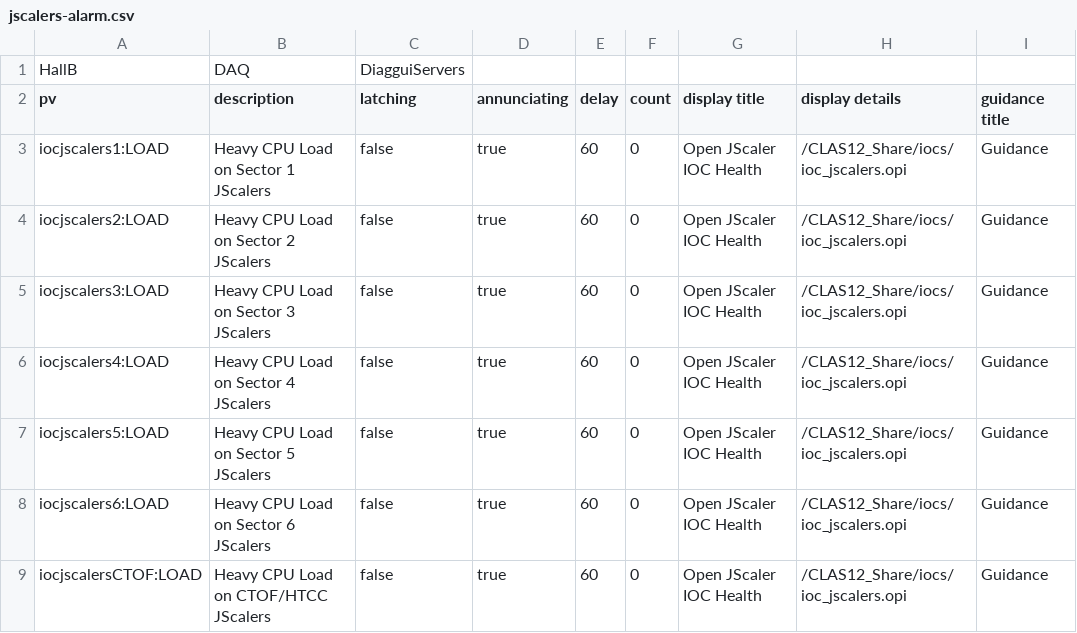
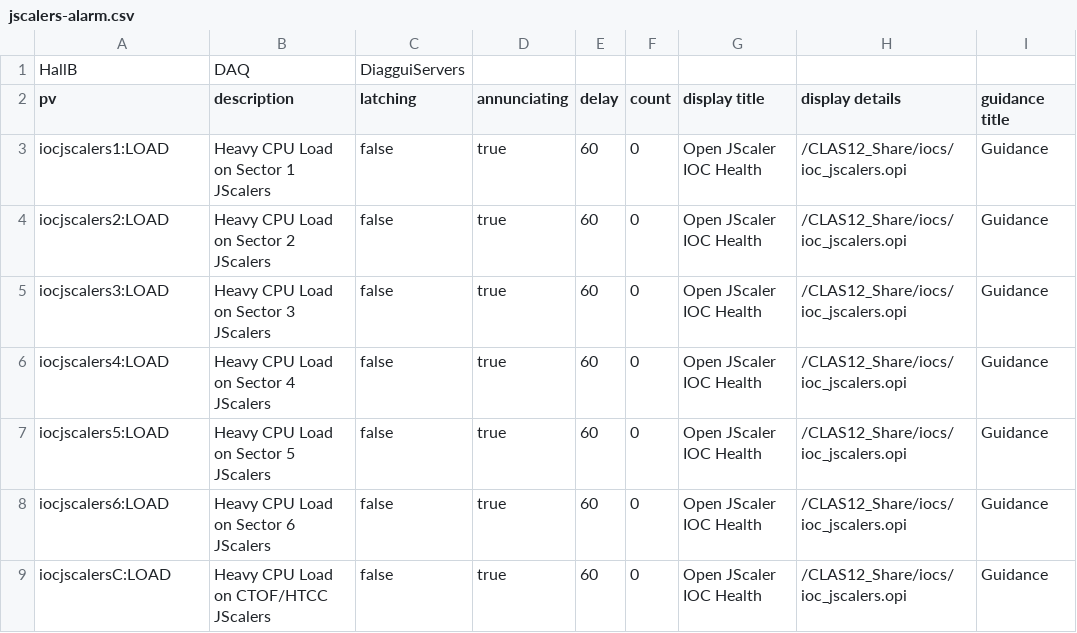
Before and after one commit to JeffersonLab/clas12-epics, a CSV file: apps/jscalerApp/Db/jscalers-alarm.csv, drawn as a sheet; only a part is shown; the diff names each change by its address in the sheet, - before the commit and + after, or states it on an @@ line.

Commit message:
jscalerApp/alarms:  rename CTOF ioc

```diff
--- a/apps/jscalerApp/Db/jscalers-alarm.csv
+++ b/apps/jscalerApp/Db/jscalers-alarm.csv
-A9 (pv): iocjscalersCTOF:LOAD
+A9 (pv): iocjscalersC:LOAD
```
Also changed, not shown: 1 other file.
